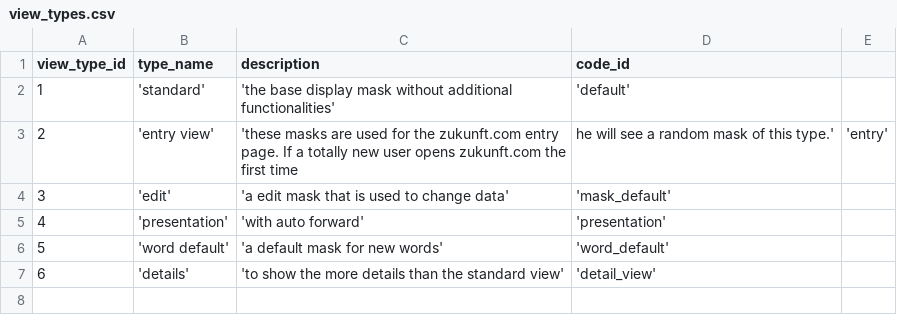
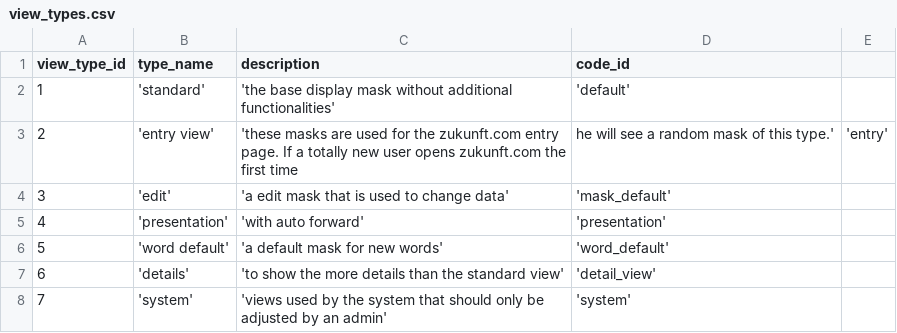
Before and after one commit to zukunft/zukunft.com, a CSV file: src/main/resources/db_code_links/view_types.csv, drawn as a sheet.

```diff
--- a/src/main/resources/db_code_links/view_types.csv
+++ b/src/main/resources/db_code_links/view_types.csv
@@ -7 +7,2 @@ view_type_id, type_name, description, code_id
 6, 'details', 'to show the more details than the standard view', 'detail_view'
+7, 'system', 'views used by the system that should only be adjusted by an admin', 'system'
```
Also changed, not shown: 59 other files.
